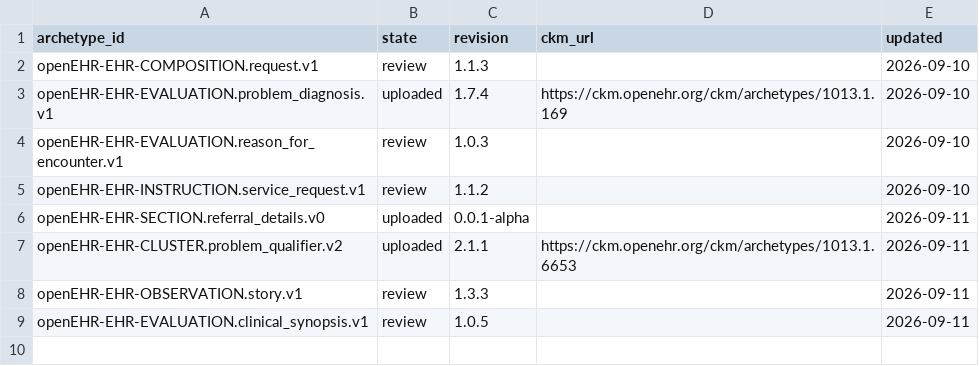
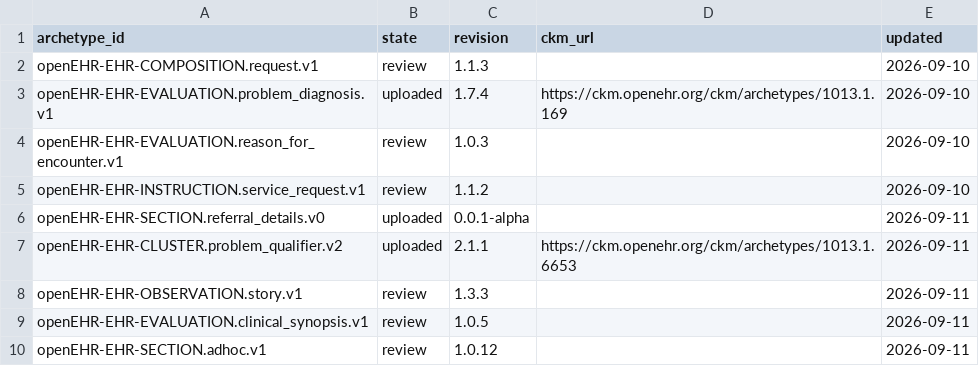
Before and after one commit to skoba/openehr-japanese-translation, a TSV file: status.tsv, drawn as a sheet.

```diff
--- a/status.tsv
+++ b/status.tsv
@@ -9 +9,2 @@ openEHR-EHR-OBSERVATION.story.v1	review	1.3.3		2026-09-11
 openEHR-EHR-EVALUATION.clinical_synopsis.v1	review	1.0.5		2026-09-11
+openEHR-EHR-SECTION.adhoc.v1	review	1.0.12		2026-09-11
```
Also changed, not shown: 6 other files.
